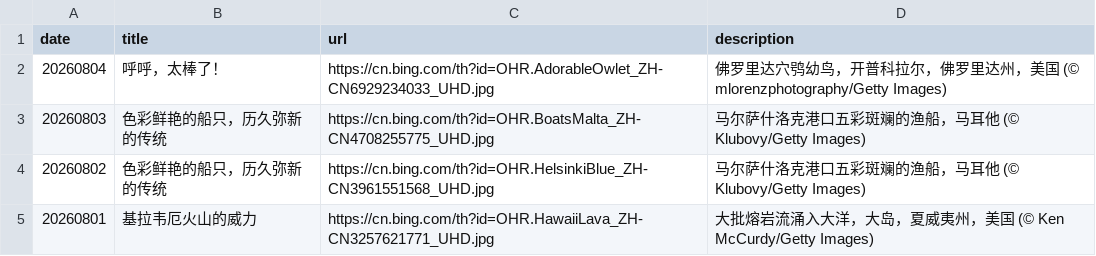
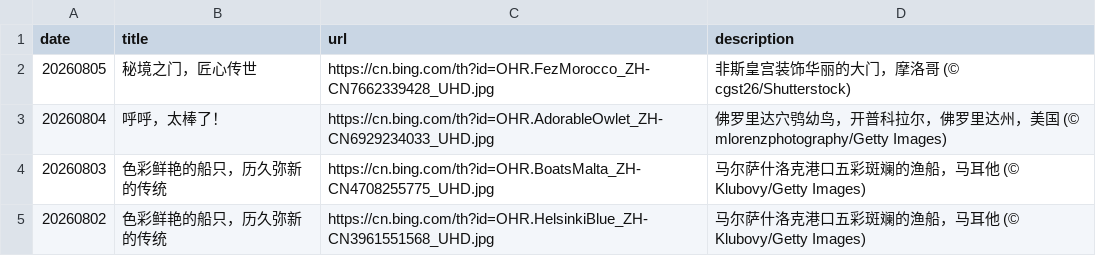
Before and after one commit to chnbsdan/bingbz, a CSV file: source_list.csv, drawn as a sheet; only a part is shown; the shorter side is filled out with more unchanged rows; the diff names each change by its address in the sheet, - before the commit and + after, or states it on an @@ line.

```diff
--- a/source_list.csv
+++ b/source_list.csv
+row 2: 20260805 | 秘境之门，匠心传世 | https://cn.bing.com/th?id=OHR.FezMorocco_ZH-CN7662339428_UHD.jpg | 非斯皇宫装饰华丽的大门，摩洛哥 (© cgst26/Shutterstock)
```
Also changed, not shown: 1 other file.
